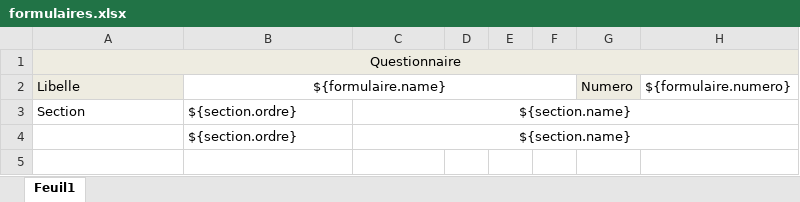
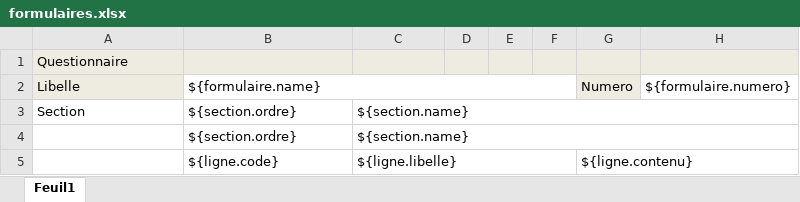
Before and after one commit to Guidona/survey, an Excel workbook: src/main/resources/static/templates/formulaires.xlsx, sheet Feuil1, drawn as a sheet; values as stored, in another font and other column widths than the file's, no borders; removed rows and columns are numbered as before the commit, all else as after; the diff names each change by its address in the sheet, - before the commit and + after, or states it on an @@ line.

Commit message:
feat(formulaire): updated ligne-formulaire update to delete links to formulaire.

```diff
--- a/src/main/resources/static/templates/formulaires.xlsx (sheet Feuil1)
+++ b/src/main/resources/static/templates/formulaires.xlsx (sheet Feuil1)
-A1 alignment: center
+A1 alignment: left
-A1:H1 merged
-B2 alignment: center
+B2 alignment: left
-C3:C4 alignment: center
+C3:C4 alignment: left
+row 5:  | ${ligne.code} | ${ligne.libelle} |  |  |  | ${ligne.contenu}
```
Also changed, not shown: 2 other files.
